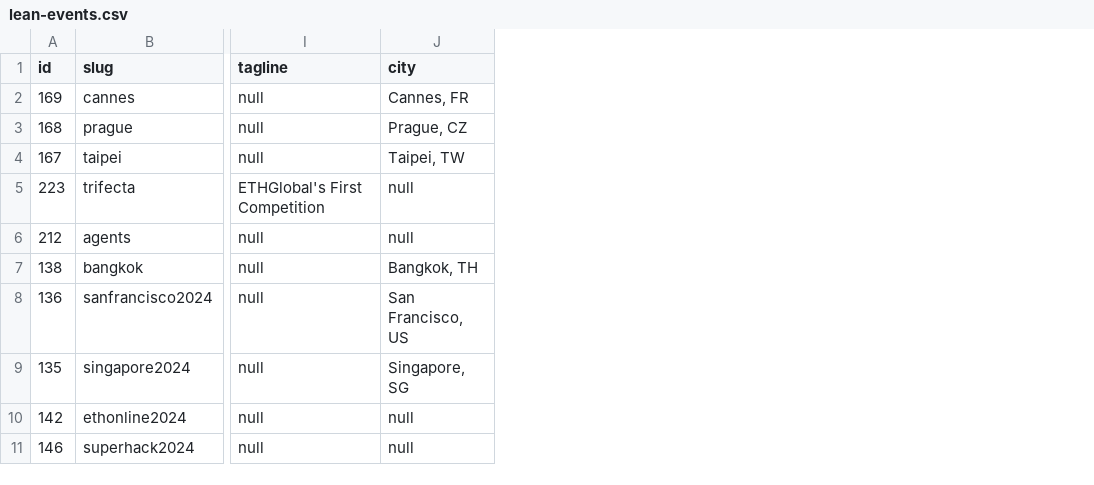
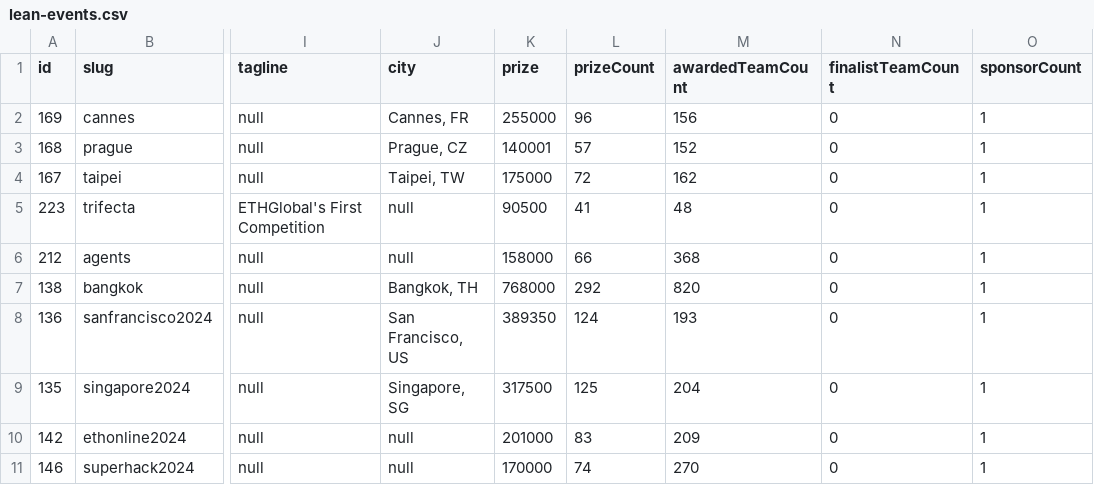
Before and after one commit to y-pakorn/ethglobal-dump, a CSV file: lean-events.csv, drawn as a sheet; only a part is shown, gaps mark what is left out; the diff names each change by its address in the sheet, - before the commit and + after, or states it on an @@ line.

Commit message:
feat: update projects and events

```diff
--- a/lean-events.csv
+++ b/lean-events.csv
+column K (prize), rows 2-11: 255000 | 140001 | 175000 | 90500 | 158000 | 768000 | 389350 | 317500 | 201000 | 170000
+column L (prizeCount), rows 2-11: 96 | 57 | 72 | 41 | 66 | 292 | 124 | 125 | 83 | 74
+column M (awardedTeamCount), rows 2-11: 156 | 152 | 162 | 48 | 368 | 820 | 193 | 204 | 209 | 270
+column N (finalistTeamCount), rows 2-11: all 0
+column O (sponsorCount), rows 2-11: all 1
```
